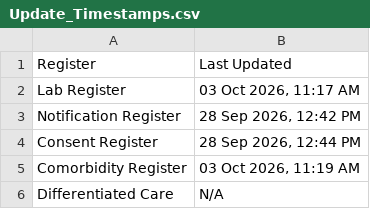
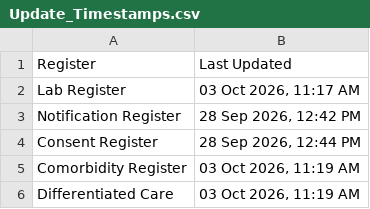
Before and after one commit to NTEP-AMC/blank-app, a CSV file: Update_Timestamps.csv, drawn as a sheet.

Commit message:
Update Update_Timestamps.csv

```diff
--- a/Update_Timestamps.csv
+++ b/Update_Timestamps.csv
@@ -5,2 +5,2 @@ Consent Register,"28 Sep 2026, 12:44 PM"
 Comorbidity Register,"03 Oct 2026, 11:19 AM"
-Differentiated Care,N/A
+Differentiated Care,"03 Oct 2026, 11:19 AM"
```
